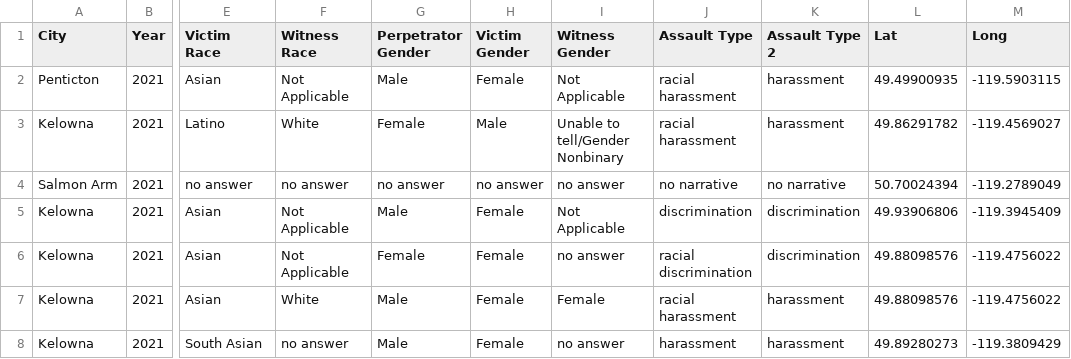
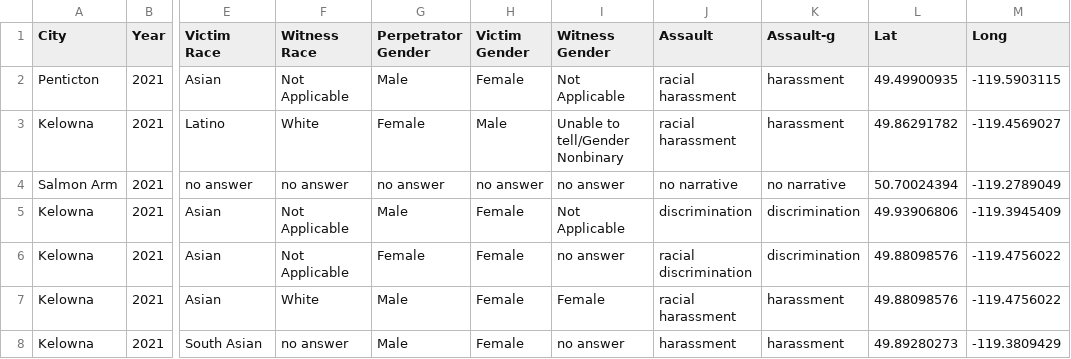
Before and after one commit to DARE-lab/uad, a CSV file: data/map-cleaned-230514.csv, drawn as a sheet; only a part is shown, gaps mark what is left out; the diff names each change by its address in the sheet, - before the commit and + after, or states it on an @@ line.

Commit message:
corrects headings in data

```diff
--- a/data/map-cleaned-230514.csv
+++ b/data/map-cleaned-230514.csv
-J1: Assault Type
+J1: Assault
-K1: Assault Type 2
+K1: Assault-g
```
Also changed, not shown: 1 other file.
